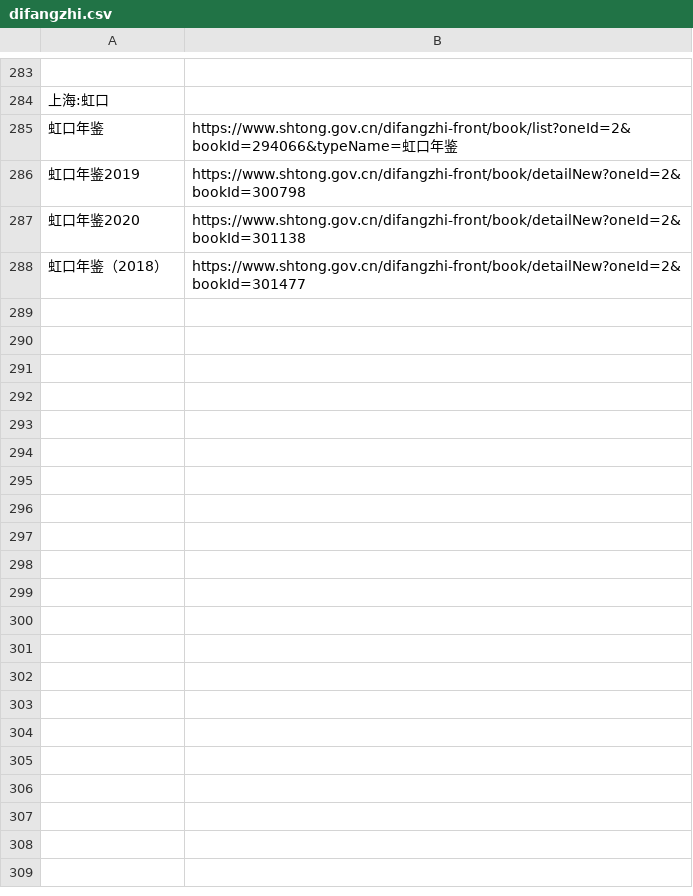
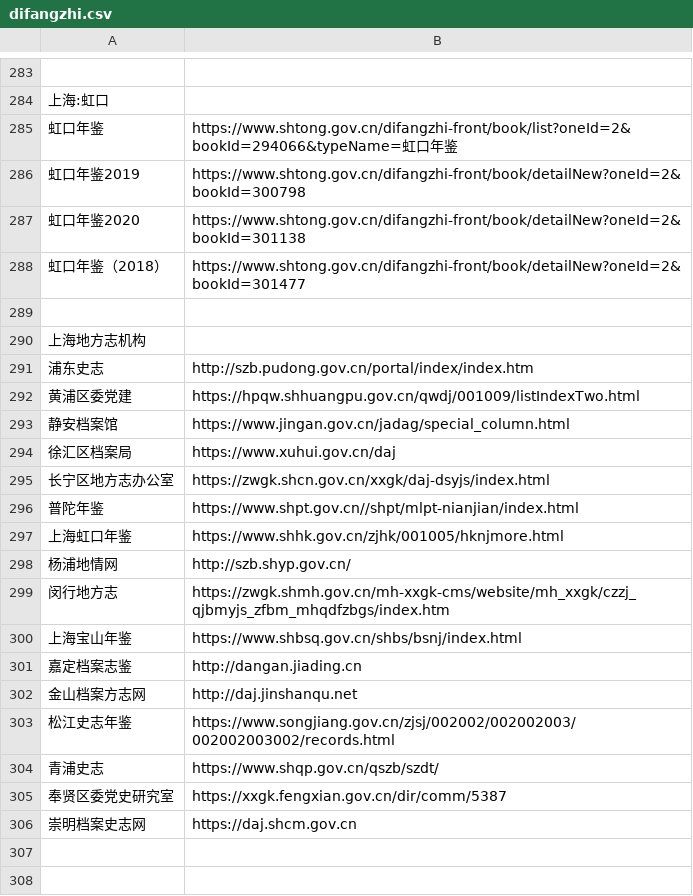
Before and after one commit to stbui/link, a CSV file: csv/difangzhi.csv, drawn as a sheet; only a part is shown, gaps mark what is left out; the diff covers the shown part only; the diff names each change by its address in the sheet, - before the commit and + after, or states it on an @@ line.

Commit message:
wip

```diff
--- a/csv/difangzhi.csv
+++ b/csv/difangzhi.csv
+row 289: (empty)
+row 290: 上海地方志机构
+row 291: 浦东史志 | http://szb.pudong.gov.cn/portal/index/index.htm
+row 292: 黄浦区委党建 | https://hpqw.shhuangpu.gov.cn/qwdj/001009/listIndexTwo.html
+row 293: 静安档案馆 | https://www.jingan.gov.cn/jadag/special_column.html
+row 294: 徐汇区档案局 | https://www.xuhui.gov.cn/daj
+row 295: 长宁区地方志办公室 | https://zwgk.shcn.gov.cn/xxgk/daj-dsyjs/index.html
+row 296: 普陀年鉴 | https://www.shpt.gov.cn//shpt/mlpt-nianjian/index.html
+row 297: 上海虹口年鉴 | https://www.shhk.gov.cn/zjhk/001005/hknjmore.html
+row 298: 杨浦地情网 | http://szb.shyp.gov.cn/
+row 299: 闵行地方志 | https://zwgk.shmh.gov.cn/mh-xxgk-cms/website/mh_xxgk/czzj_qjbmyjs_zfbm_mhqdfzbgs/index.htm
+row 300: 上海宝山年鉴 | https://www.shbsq.gov.cn/shbs/bsnj/index.html
+row 301: 嘉定档案志鉴 | http://dangan.jiading.cn
+row 302: 金山档案方志网 | http://daj.jinshanqu.net
+row 303: 松江史志年鉴 | https://www.songjiang.gov.cn/zjsj/002002/002002003/002002003002/records.html
+row 304: 青浦史志 | https://www.shqp.gov.cn/qszb/szdt/
+row 305: 奉贤区委党史研究室 | https://xxgk.fengxian.gov.cn/dir/comm/5387
+row 306: 崇明档案史志网 | https://daj.shcm.gov.cn
+row 307: (empty)
+row 308: (empty)
```
Also changed, not shown: 52 added rows elsewhere in this file.
